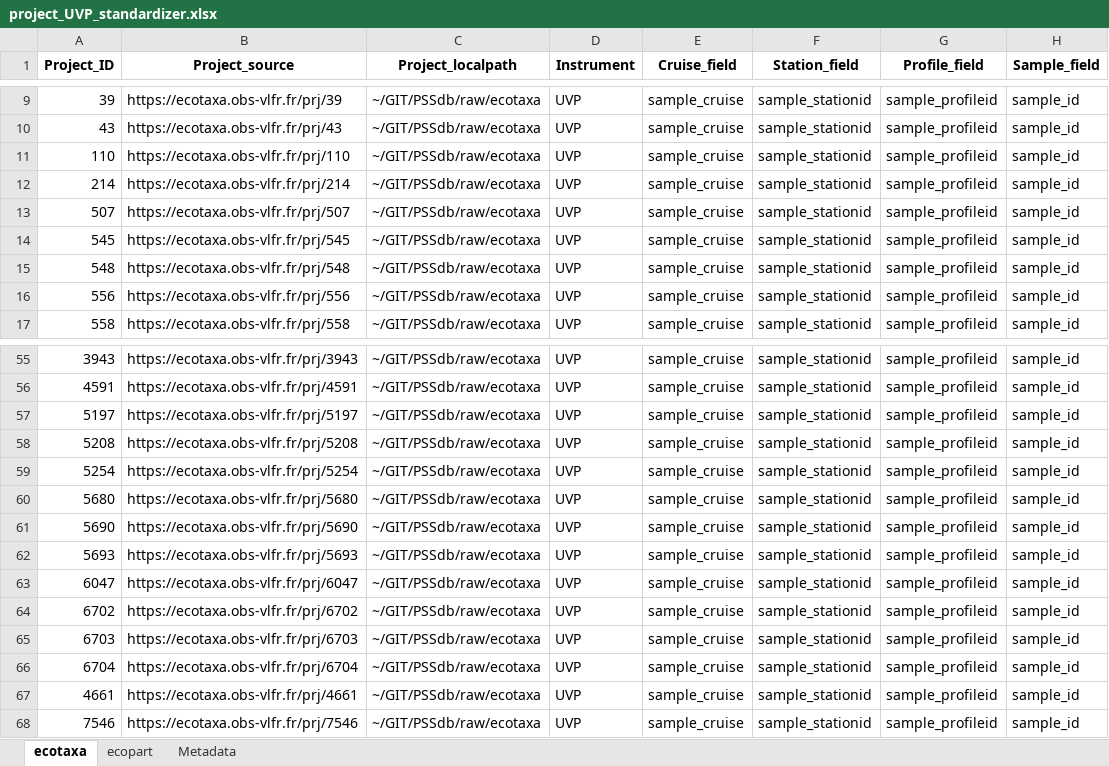
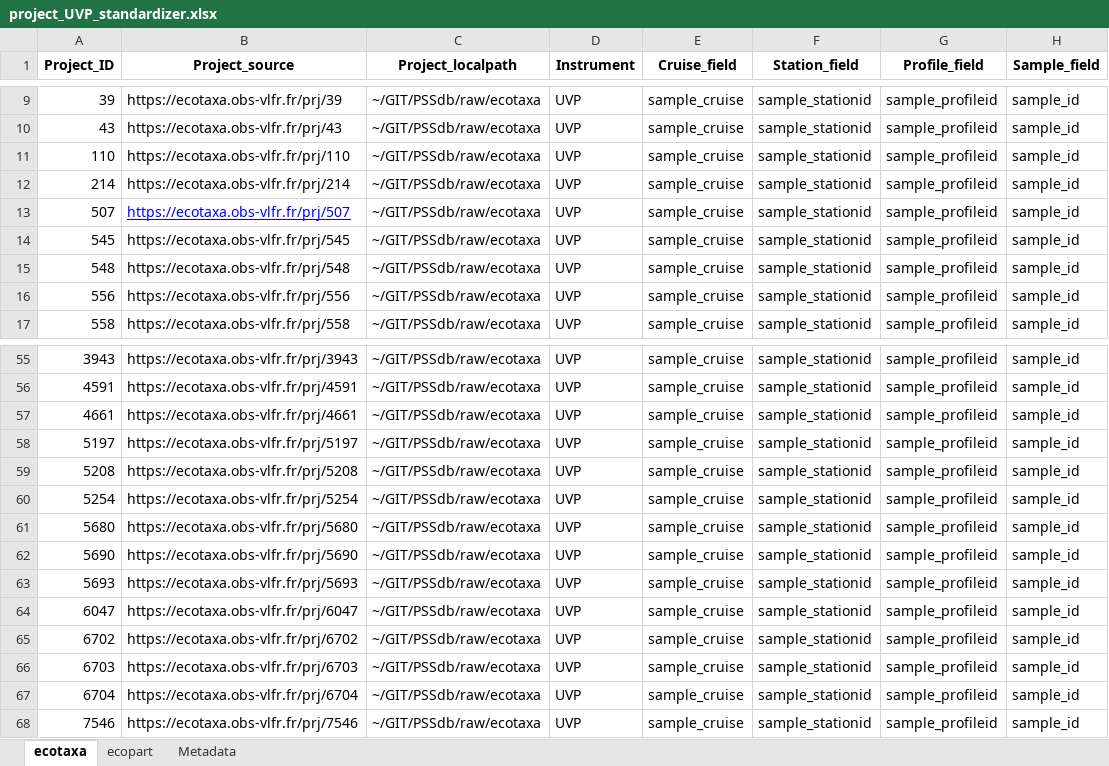
Before and after one commit to jessluo/PSSdb, an Excel workbook: raw/project_UVP_standardizer.xlsx, sheet ecotaxa, drawn as a sheet; only a part is shown, gaps mark what is left out; values as stored, in another font and other column widths than the file's, no borders; the diff names each change by its address in the sheet, - before the commit and + after, or states it on an @@ line.

```diff
--- a/raw/project_UVP_standardizer.xlsx (sheet ecotaxa)
+++ b/raw/project_UVP_standardizer.xlsx (sheet ecotaxa)
@@ B13 underline: off → on, text colour: black → #0000FF @@
@@ row 67 moved to row 57: 4661 @@
```
Also changed, not shown: sheet ecopart, raw/project_IFCB_standardizer.xlsx, raw/project_Other_standardizer.xlsx, 8 other files.
